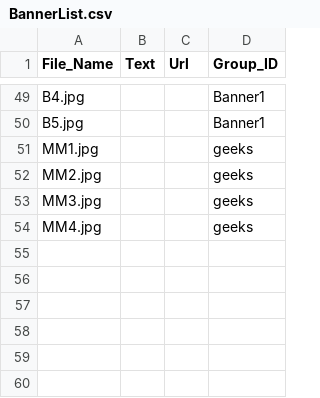
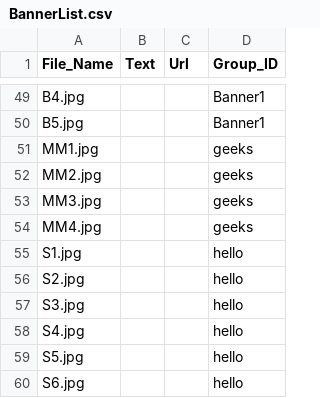
Before and after one commit to KBSOpenSocialGadget/KBSOpenSocialGadget.github.io, a CSV file: Banner/file/config/BannerList.csv, drawn as a sheet; only a part is shown, gaps mark what is left out.

Commit message:
Update BannerList.csv

```diff
--- a/Banner/file/config/BannerList.csv
+++ b/Banner/file/config/BannerList.csv
@@ -54 +54,7 @@ MM3.jpg,,,geeks
 MM4.jpg,,,geeks
+S1.jpg,,,hello
+S2.jpg,,,hello
+S3.jpg,,,hello
+S4.jpg,,,hello
+S5.jpg,,,hello
+S6.jpg,,,hello
```
